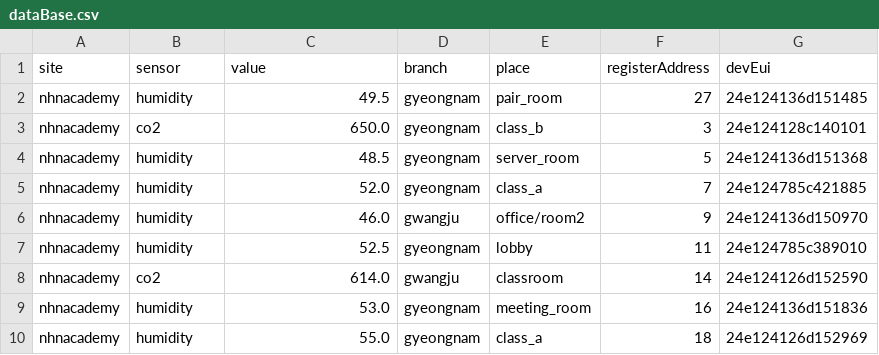
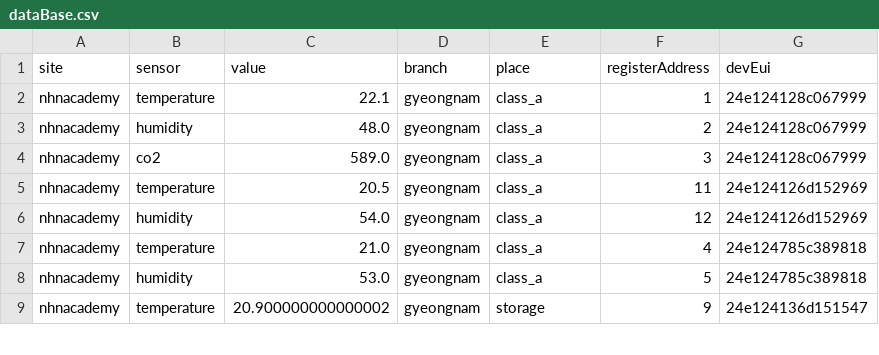
Before and after one commit to qaw302/iot-packet-process, a CSV file: src/main/resources/dataBase.csv, drawn as a sheet; only a part is shown; the diff covers the shown part only.

```diff
--- a/src/main/resources/dataBase.csv
+++ b/src/main/resources/dataBase.csv
@@ -1,10 +1,9 @@
 site,sensor,value,branch,place,registerAddress,devEui
-nhnacademy,humidity,49.5,gyeongnam,pair_room,27,24e124136d151485
-nhnacademy,co2,650.0,gyeongnam,class_b,3,24e124128c140101
-nhnacademy,humidity,48.5,gyeongnam,server_room,5,24e124136d151368
-nhnacademy,humidity,52.0,gyeongnam,class_a,7,24e124785c421885
-nhnacademy,humidity,46.0,gwangju,office/room2,9,24e124136d150970
-nhnacademy,humidity,52.5,gyeongnam,lobby,11,24e124785c389010
-nhnacademy,co2,614.0,gwangju,classroom,14,24e124126d152590
-nhnacademy,humidity,53.0,gyeongnam,meeting_room,16,24e124136d151836
-nhnacademy,humidity,55.0,gyeongnam,class_a,18,24e124126d152969
+nhnacademy,temperature,22.1,gyeongnam,class_a,1,24e124128c067999
+nhnacademy,humidity,48.0,gyeongnam,class_a,2,24e124128c067999
+nhnacademy,co2,589.0,gyeongnam,class_a,3,24e124128c067999
+nhnacademy,temperature,20.5,gyeongnam,class_a,11,24e124126d152969
+nhnacademy,humidity,54.0,gyeongnam,class_a,12,24e124126d152969
+nhnacademy,temperature,21.0,gyeongnam,class_a,4,24e124785c389818
+nhnacademy,humidity,53.0,gyeongnam,class_a,5,24e124785c389818
+nhnacademy,temperature,20.900000000000002,gyeongnam,storage,9,24e124136d151547
```
Also changed, not shown: 10 removed rows and 52 edited cells elsewhere in this file, 3 other files.
